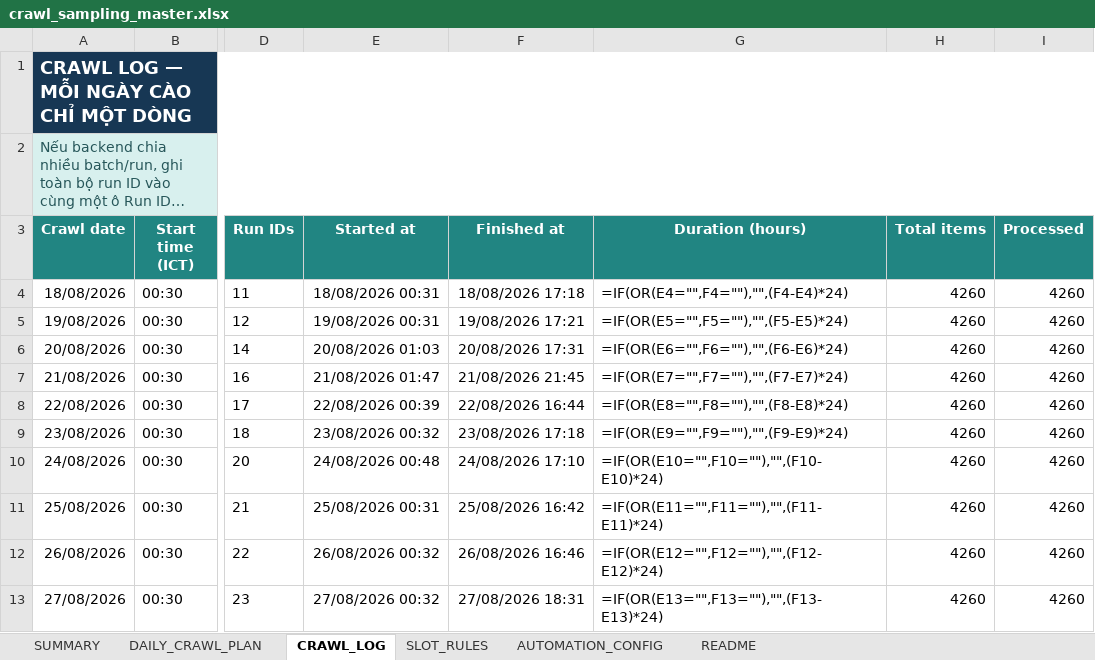
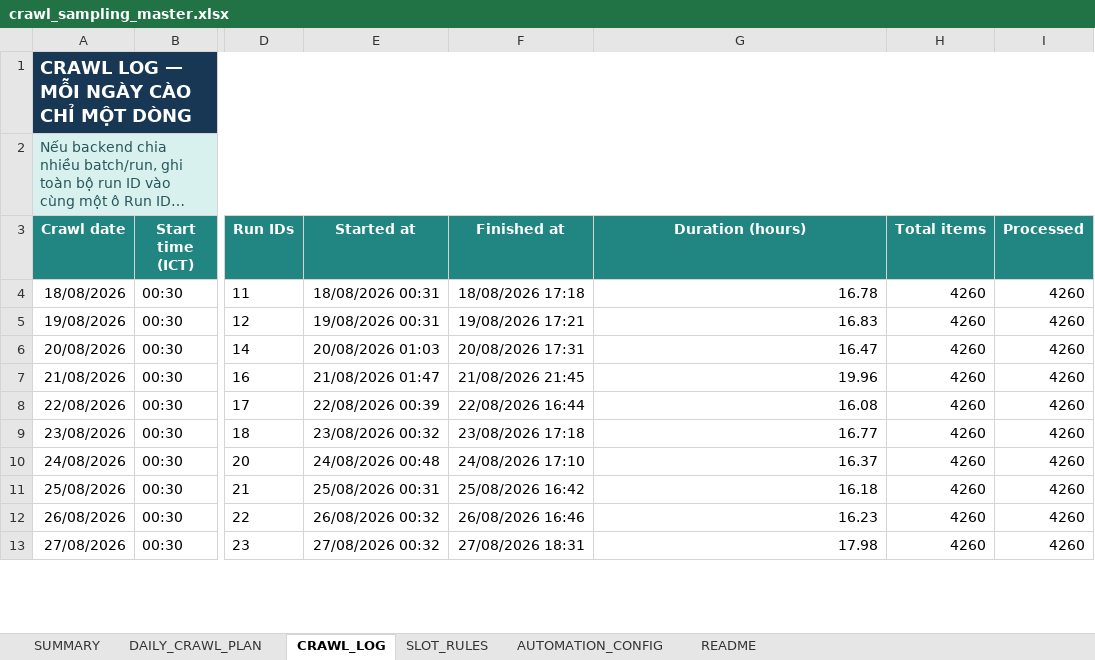
Before and after one commit to Andnm/capstone-master, an Excel workbook: outputs/crawl-data-planner-20260816/crawl_sampling_master.xlsx, sheet CRAWL_LOG, drawn as a sheet; only a part is shown, gaps mark what is left out; long unchanged cells end in …; values as stored, in another font and other column widths than the file's, no borders; formulas without a stored value are shown as written; conditional formats and table styles not drawn; the diff covers the shown part only; the diff names each change by its address in the sheet, - before the commit and + after, or states it on an @@ line.

Commit message:
feat: update crawl 4/9

```diff
--- a/outputs/crawl-data-planner-20260816/crawl_sampling_master.xlsx (sheet CRAWL_LOG)
+++ b/outputs/crawl-data-planner-20260816/crawl_sampling_master.xlsx (sheet CRAWL_LOG)
-G4 (Duration (hours)): =IF(OR(E4="",F4=""),"",(F4-E4)*24)
+G4 (Duration (hours)): 16.78
-G5 (Duration (hours)): =IF(OR(E5="",F5=""),"",(F5-E5)*24)
+G5 (Duration (hours)): 16.83
-G6 (Duration (hours)): =IF(OR(E6="",F6=""),"",(F6-E6)*24)
+G6 (Duration (hours)): 16.47
-G7 (Duration (hours)): =IF(OR(E7="",F7=""),"",(F7-E7)*24)
+G7 (Duration (hours)): 19.96
-G8 (Duration (hours)): =IF(OR(E8="",F8=""),"",(F8-E8)*24)
+G8 (Duration (hours)): 16.08
-G9 (Duration (hours)): =IF(OR(E9="",F9=""),"",(F9-E9)*24)
+G9 (Duration (hours)): 16.77
-G10 (Duration (hours)): =IF(OR(E10="",F10=""),"",(F10-E10)*24)
+G10 (Duration (hours)): 16.37
-G11 (Duration (hours)): =IF(OR(E11="",F11=""),"",(F11-E11)*24)
+G11 (Duration (hours)): 16.18
-G12 (Duration (hours)): =IF(OR(E12="",F12=""),"",(F12-E12)*24)
+G12 (Duration (hours)): 16.23
-G13 (Duration (hours)): =IF(OR(E13="",F13=""),"",(F13-E13)*24)
+G13 (Duration (hours)): 17.98
```
Also changed, not shown: 108 edited cells elsewhere in this sheet, sheet DAILY_CRAWL_PLAN, sheet SUMMARY, outputs/vps-crawl-planner-20260823/vps_crawl_sampling_master.xlsx.
